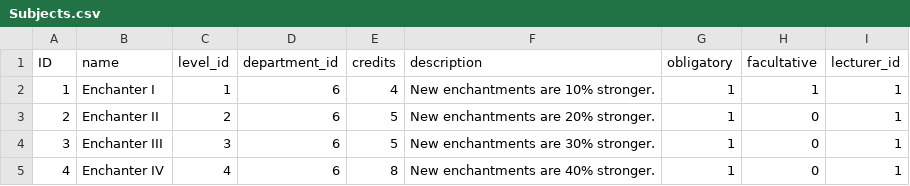
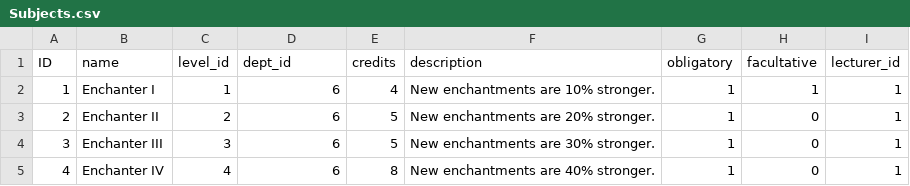
Before and after one commit to vanessamunson/Munson_WebProg1, a CSV file: data/Subjects.csv, drawn as a sheet; only a part is shown.

Commit message:
Update data

```diff
--- a/data/Subjects.csv
+++ b/data/Subjects.csv
@@ -1,2 +1,2 @@
-ID,name,level_id,department_id,credits,description,obligatory,facultative,lecturer_id
+ID,name,level_id,dept_id,credits,description,obligatory,facultative,lecturer_id
 1,Enchanter I,1,6,4,New enchantments are 10% stronger.,1,1,1
```
Also changed, not shown: 1 other file.
